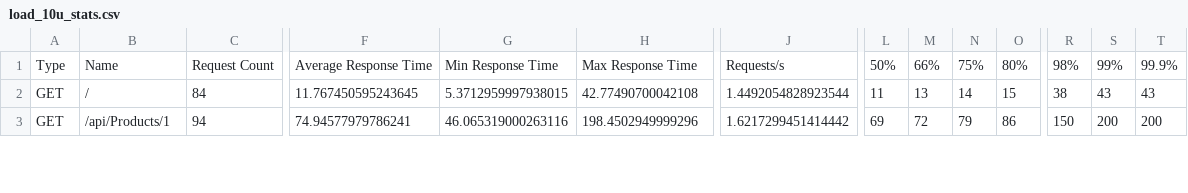
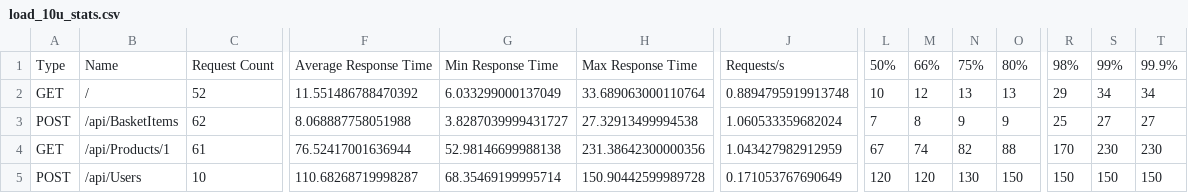
Before and after one commit to Laronka/TestePerformance, a CSV file: results/load_10u_stats.csv, drawn as a sheet; only a part is shown, gaps mark what is left out; addresses are those after the commit; rows hold the shown columns only; the diff covers the shown part only; the diff names each change by its address in the sheet, - before the commit and + after, or states it on an @@ line.

```diff
--- a/results/load_10u_stats.csv
+++ b/results/load_10u_stats.csv
-C2: 84
+C2: 52
-F2: 11.767450595243645
+F2: 11.551486788470392
-G2: 5.3712959997938015
+G2: 6.033299000137049
-H2: 42.77490700042108
+H2: 33.689063000110764
-J2: 1.4492054828923544
+J2: 0.8894795919913748
-L2: 11
+L2: 10
-M2: 13
+M2: 12
-N2: 14
+N2: 13
-O2: 15
+O2: 13
-R2: 38
+R2: 29
-S2: 43
+S2: 34
-T2: 43
+T2: 34
+row 3: POST | /api/BasketItems | 62 | 8.068887758051988 | 3.8287039999431727 | 27.32913499994538 | 1.060533359682024 | 7 | 8 | 9 | 9 | 25 | 27 | 27
-C4: 94
+C4: 61
-F4: 74.94577979786241
+F4: 76.52417001636944
-G4: 46.065319000263116
+G4: 52.98146699988138
-H4: 198.4502949999296
+H4: 231.38642300000356
-J4: 1.6217299451414442
+J4: 1.043427982912959
-L4: 69
+L4: 67
-M4: 72
+M4: 74
-N4: 79
+N4: 82
-O4: 86
+O4: 88
-R4: 150
+R4: 170
-S4: 200
+S4: 230
-T4: 200
+T4: 230
+row 5: POST | /api/Users | 10 | 110.68268719998287 | 68.35469199995714 | 150.90442599989728 | 0.171053767690649 | 120 | 120 | 130 | 150 | 150 | 150 | 150
```
Also changed, not shown: 1 added row and 42 edited cells elsewhere in this file, results/load_10u_stats_history.csv, 1 other file.
